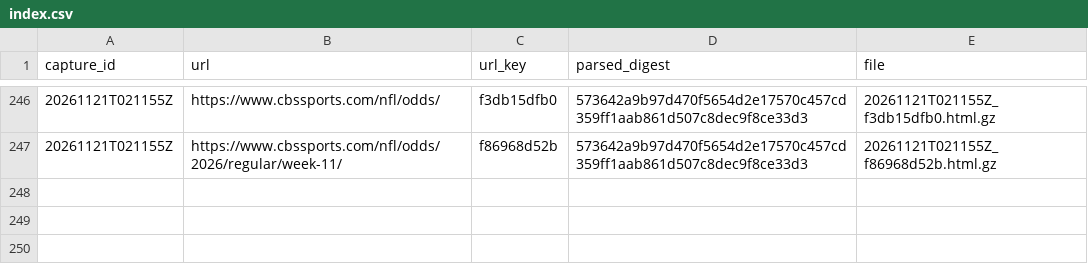
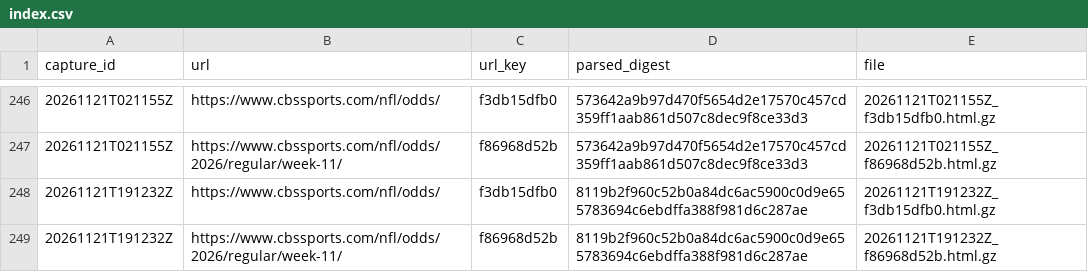
Before and after one commit to wbblanck/NFL_ATS, a CSV file: data/lines/raw_cbs/index.csv, drawn as a sheet; only a part is shown, gaps mark what is left out; the diff names each change by its address in the sheet, - before the commit and + after, or states it on an @@ line.

Commit message:
lines: CBS capture 2026-11-21T19:12Z

```diff
--- a/data/lines/raw_cbs/index.csv
+++ b/data/lines/raw_cbs/index.csv
+row 248: 20261121T191232Z | https://www.cbssports.com/nfl/odds/ | f3db15dfb0 | 8119b2f960c52b0a84dc6ac5900c0d9e655783694c6ebdffa388f981d6c287ae | 20261121T191232Z_f3db15dfb0.html.gz
+row 249: 20261121T191232Z | https://www.cbssports.com/nfl/odds/2026/regular/week-11/ | f86968d52b | 8119b2f960c52b0a84dc6ac5900c0d9e655783694c6ebdffa388f981d6c287ae | 20261121T191232Z_f86968d52b.html.gz
```
Also changed, not shown: data/lines/cbs_open_frozen.csv, 3 other files.
